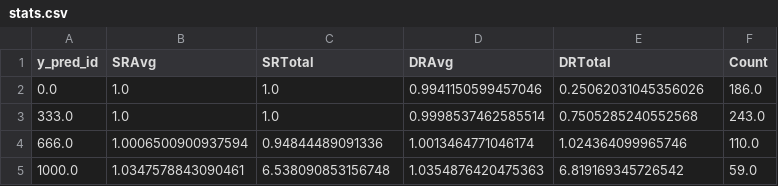
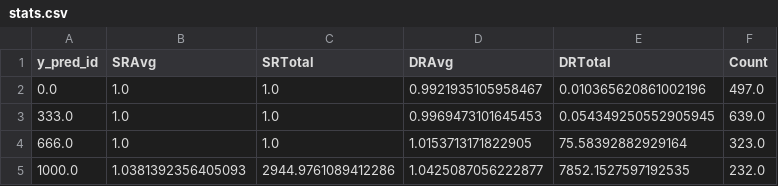
Before and after one commit to Noaemien/q-trader, a CSV file: data/ETHUSDENS/stats.csv, drawn as a sheet.

```diff
--- a/data/ETHUSDENS/stats.csv
+++ b/data/ETHUSDENS/stats.csv
@@ -1,5 +1,5 @@
 y_pred_id,SRAvg,SRTotal,DRAvg,DRTotal,Count
-0.0,1.0,1.0,0.9941150599457046,0.25062031045356026,186.0
-333.0,1.0,1.0,0.9998537462585514,0.7505285240552568,243.0
-666.0,1.0006500900937594,0.94844489091336,1.0013464771046174,1.024364099965746,110.0
-1000.0,1.0347578843090461,6.538090853156748,1.0354876420475363,6.819169345726542,59.0
+0.0,1.0,1.0,0.9921935105958467,0.010365620861002196,497.0
+333.0,1.0,1.0,0.9969473101645453,0.054349250552905945,639.0
+666.0,1.0,1.0,1.0153713171822905,75.58392882929164,323.0
+1000.0,1.0381392356405093,2944.9761089412286,1.0425087056222877,7852.1527597192535,232.0
```
Also changed, not shown: data/ETHUSDENS/stats_mon.csv, data/ETHUSDNN1/stats.csv, 13 other files.
